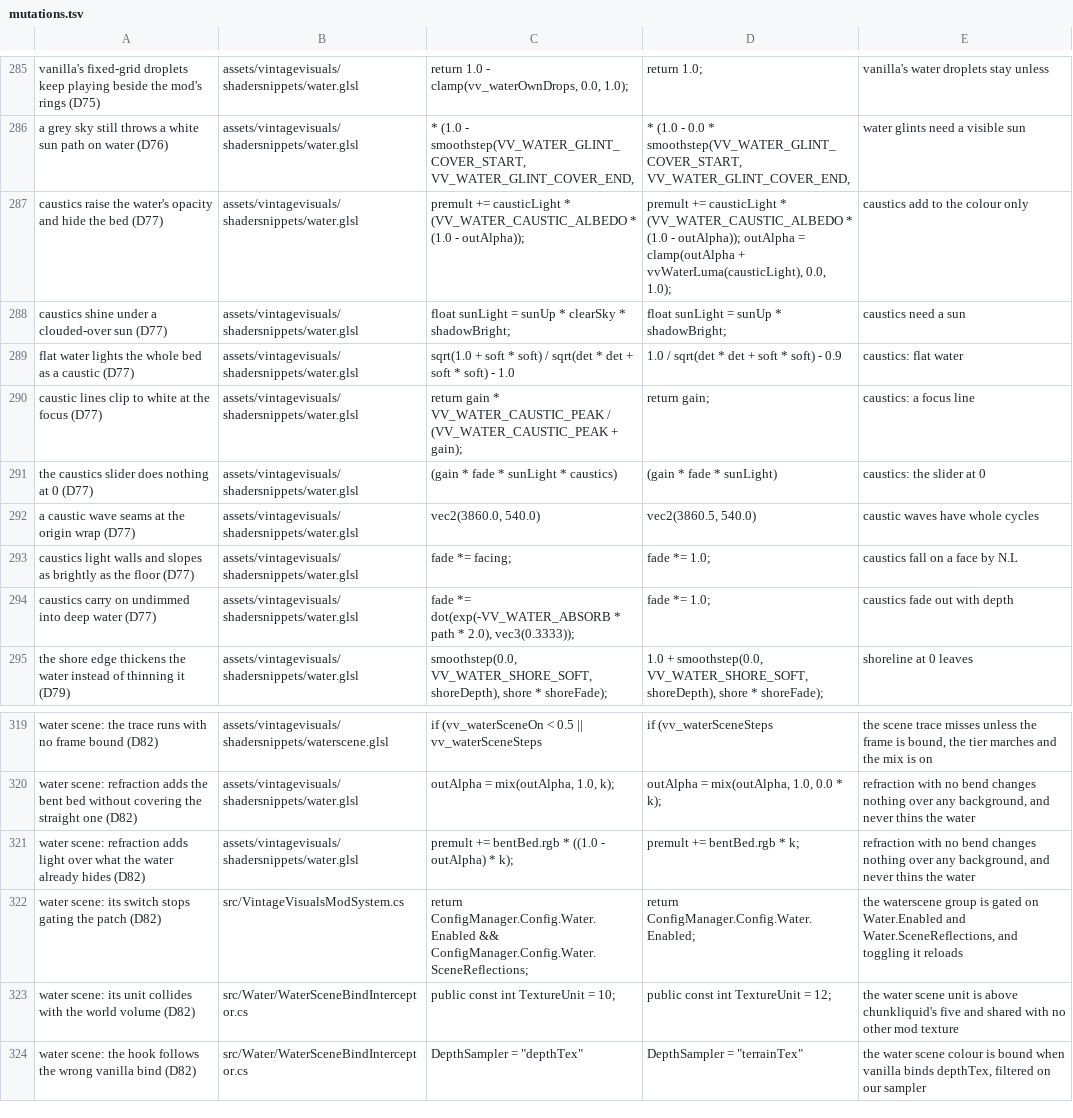
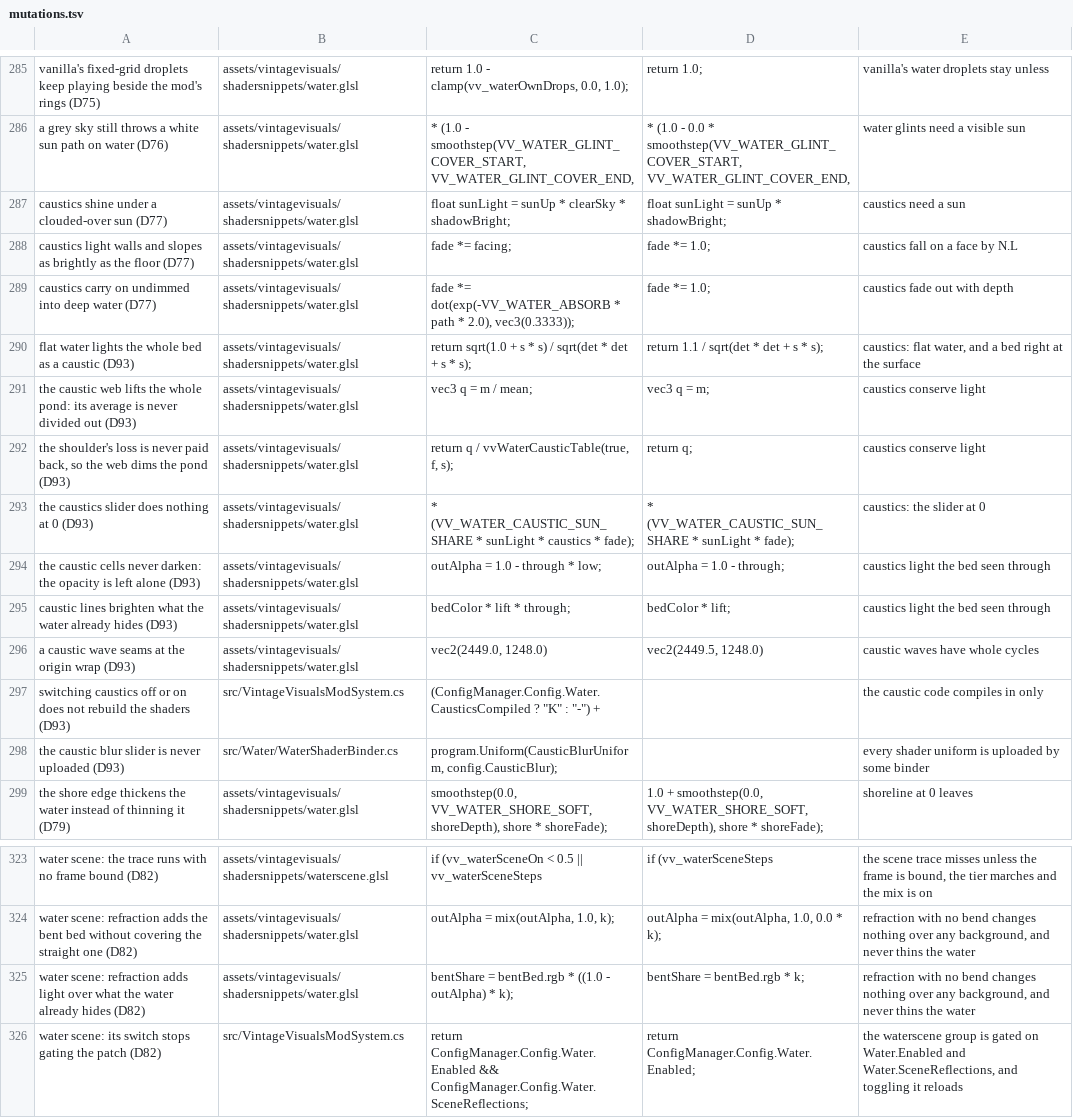
Before and after one commit to ImperfectRain/Vintage-Visuals, a TSV file: tools/mutate/mutations.tsv, drawn as a sheet; only a part is shown, gaps mark what is left out; the shorter side is filled out with more unchanged rows.

```diff
--- a/tools/mutate/mutations.tsv
+++ b/tools/mutate/mutations.tsv
@@ -286,10 +286,14 @@ vanilla's fixed-grid droplets keep playing beside the mod's rings (D75)	assets/v
 a grey sky still throws a white sun path on water (D76)	assets/vintagevisuals/shadersnippets/water.glsl	                   * (1.0 - smoothstep(VV_WATER_GLINT_COVER_START, VV_WATER_GLINT_COVER_END,	                   * (1.0 - 0.0 * smoothstep(VV_WATER_GLINT_COVER_START, VV_WATER_GLINT_COVER_END,	water glints need a visible sun
-caustics raise the water's opacity and hide the bed (D77)	assets/vintagevisuals/shadersnippets/water.glsl	    premult += causticLight * (VV_WATER_CAUSTIC_ALBEDO * (1.0 - outAlpha));	    premult += causticLight * (VV_WATER_CAUSTIC_ALBEDO * (1.0 - outAlpha)); outAlpha = clamp(outAlpha + vvWaterLuma(causticLight), 0.0, 1.0);	caustics add to the colour only
 caustics shine under a clouded-over sun (D77)	assets/vintagevisuals/shadersnippets/water.glsl	        float sunLight = sunUp * clearSky * shadowBright;	        float sunLight = sunUp * shadowBright;	caustics need a sun
-flat water lights the whole bed as a caustic (D77)	assets/vintagevisuals/shadersnippets/water.glsl	sqrt(1.0 + soft * soft) / sqrt(det * det + soft * soft) - 1.0	1.0 / sqrt(det * det + soft * soft) - 0.9	caustics: flat water
-caustic lines clip to white at the focus (D77)	assets/vintagevisuals/shadersnippets/water.glsl	    return gain * VV_WATER_CAUSTIC_PEAK / (VV_WATER_CAUSTIC_PEAK + gain);	    return gain;	caustics: a focus line
-the caustics slider does nothing at 0 (D77)	assets/vintagevisuals/shadersnippets/water.glsl	(gain * fade * sunLight * caustics)	(gain * fade * sunLight)	caustics: the slider at 0
-a caustic wave seams at the origin wrap (D77)	assets/vintagevisuals/shadersnippets/water.glsl	vec2(3860.0, 540.0)	vec2(3860.5, 540.0)	caustic waves have whole cycles
 caustics light walls and slopes as brightly as the floor (D77)	assets/vintagevisuals/shadersnippets/water.glsl	            fade *= facing;	            fade *= 1.0;	caustics fall on a face by N.L
 caustics carry on undimmed into deep water (D77)	assets/vintagevisuals/shadersnippets/water.glsl	            fade *= dot(exp(-VV_WATER_ABSORB * path * 2.0), vec3(0.3333));	            fade *= 1.0;	caustics fade out with depth
+flat water lights the whole bed as a caustic (D93)	assets/vintagevisuals/shadersnippets/water.glsl	    return sqrt(1.0 + s * s) / sqrt(det * det + s * s);	    return 1.1 / sqrt(det * det + s * s);	caustics: flat water, and a bed right at the surface
+the caustic web lifts the whole pond: its average is never divided out (D93)	assets/vintagevisuals/shadersnippets/water.glsl	    vec3 q = m / mean;	    vec3 q = m;	caustics conserve light
+the shoulder's loss is never paid back, so the web dims the pond (D93)	assets/vintagevisuals/shadersnippets/water.glsl	    return q / vvWaterCausticTable(true, f, s);	    return q;	caustics conserve light
+the caustics slider does nothing at 0 (D93)	assets/vintagevisuals/shadersnippets/water.glsl	* (VV_WATER_CAUSTIC_SUN_SHARE * sunLight * caustics * fade);	* (VV_WATER_CAUSTIC_SUN_SHARE * sunLight * fade);	caustics: the slider at 0
+the caustic cells never darken: the opacity is left alone (D93)	assets/vintagevisuals/shadersnippets/water.glsl	            outAlpha = 1.0 - through * low;	            outAlpha = 1.0 - through;	caustics light the bed seen through
+caustic lines brighten what the water already hides (D93)	assets/vintagevisuals/shadersnippets/water.glsl	bedColor * lift * through;	bedColor * lift;	caustics light the bed seen through
+a caustic wave seams at the origin wrap (D93)	assets/vintagevisuals/shadersnippets/water.glsl	vec2(2449.0, 1248.0)	vec2(2449.5, 1248.0)	caustic waves have whole cycles
+switching caustics off or on does not rebuild the shaders (D93)	src/VintageVisualsModSystem.cs	(ConfigManager.Config.Water.CausticsCompiled ? "K" : "-") +		the caustic code compiles in only
+the caustic blur slider is never uploaded (D93)	src/Water/WaterShaderBinder.cs	            program.Uniform(CausticBlurUniform, config.CausticBlur);		every shader uniform is uploaded by some binder
 the shore edge thickens the water instead of thinning it (D79)	assets/vintagevisuals/shadersnippets/water.glsl	smoothstep(0.0, VV_WATER_SHORE_SOFT, shoreDepth), shore * shoreFade);	1.0 + smoothstep(0.0, VV_WATER_SHORE_SOFT, shoreDepth), shore * shoreFade);	shoreline at 0 leaves
@@ -320,3 +324,3 @@ water scene: the trace runs with no frame bound (D82)	assets/vintagevisuals/shad
 water scene: refraction adds the bent bed without covering the straight one (D82)	assets/vintagevisuals/shadersnippets/water.glsl	        outAlpha = mix(outAlpha, 1.0, k);	        outAlpha = mix(outAlpha, 1.0, 0.0 * k);	refraction with no bend changes nothing over any background, and never thins the water
-water scene: refraction adds light over what the water already hides (D82)	assets/vintagevisuals/shadersnippets/water.glsl	premult += bentBed.rgb * ((1.0 - outAlpha) * k);	premult += bentBed.rgb * k;	refraction with no bend changes nothing over any background, and never thins the water
+water scene: refraction adds light over what the water already hides (D82)	assets/vintagevisuals/shadersnippets/water.glsl	bentShare = bentBed.rgb * ((1.0 - outAlpha) * k);	bentShare = bentBed.rgb * k;	refraction with no bend changes nothing over any background, and never thins the water
 water scene: its switch stops gating the patch (D82)	src/VintageVisualsModSystem.cs	return ConfigManager.Config.Water.Enabled && ConfigManager.Config.Water.SceneReflections;	return ConfigManager.Config.Water.Enabled;	the waterscene group is gated on Water.Enabled and Water.SceneReflections, and toggling it reloads
```
Also changed, not shown: 19 other files.
